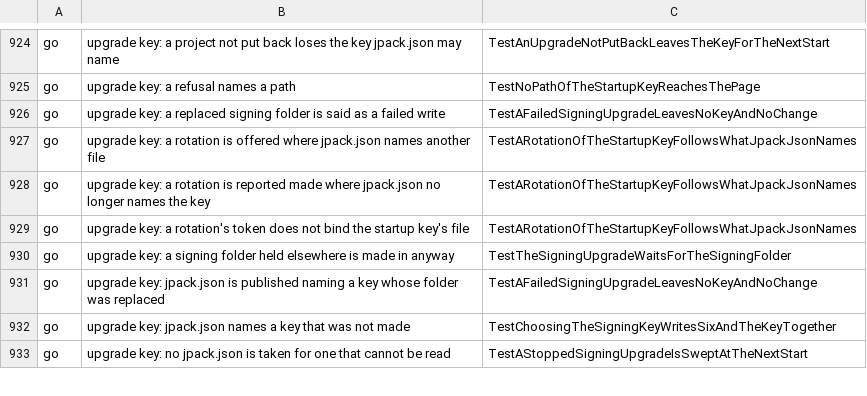
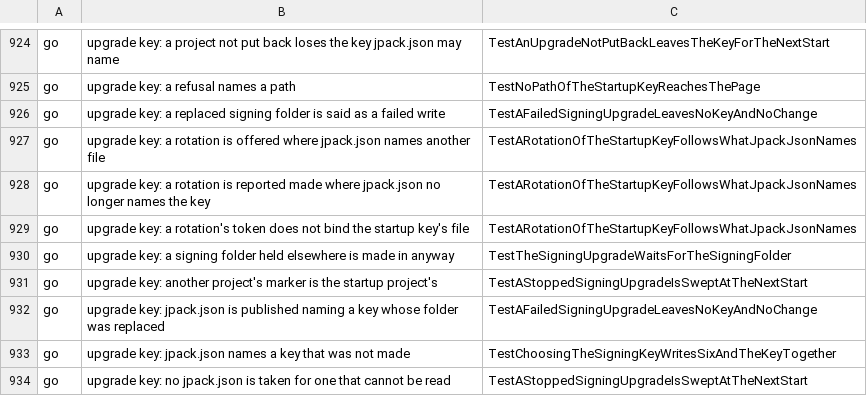
Before and after one commit to Judgment-Pack/judgment-pack-desk, a TSV file: scripts/mutation-expects.tsv, drawn as a sheet; only a part is shown, gaps mark what is left out.

```diff
--- a/scripts/mutation-expects.tsv
+++ b/scripts/mutation-expects.tsv
@@ -930,2 +930,3 @@ go	upgrade key: a rotation's token does not bind the startup key's file	TestARot
 go	upgrade key: a signing folder held elsewhere is made in anyway	TestTheSigningUpgradeWaitsForTheSigningFolder
+go	upgrade key: another project's marker is the startup project's	TestAStoppedSigningUpgradeIsSweptAtTheNextStart
 go	upgrade key: jpack.json is published naming a key whose folder was replaced	TestAFailedSigningUpgradeLeavesNoKeyAndNoChange
```
